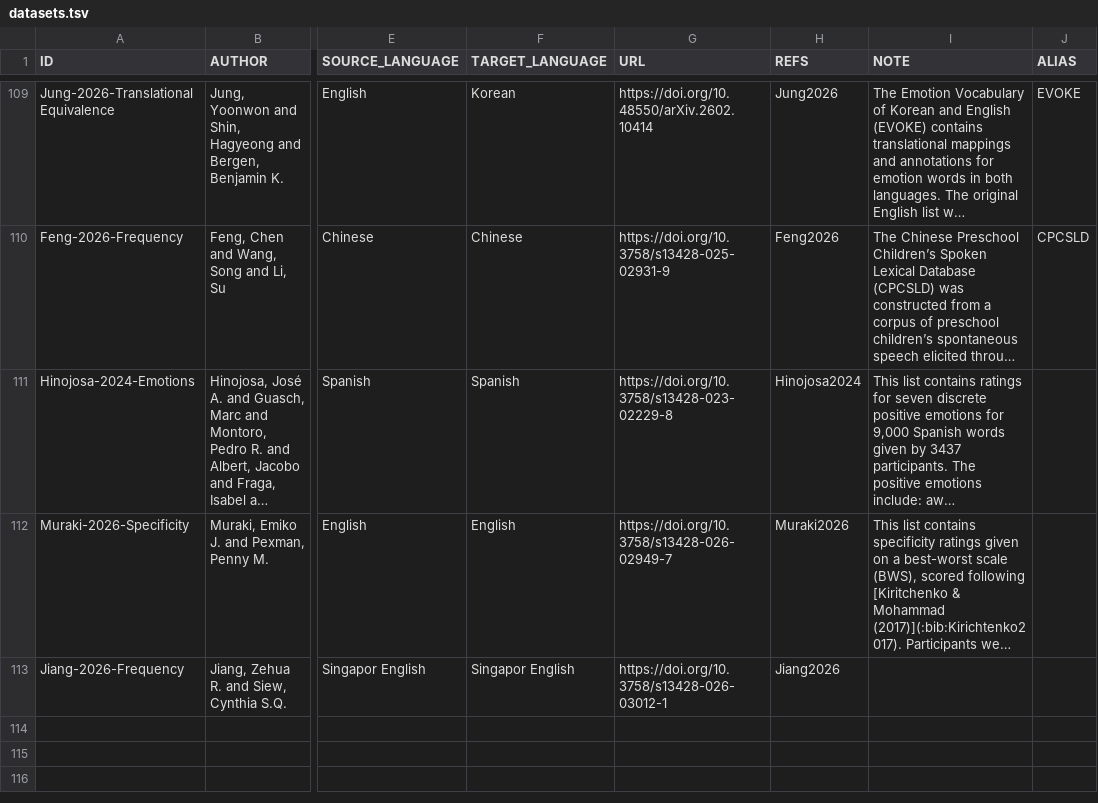
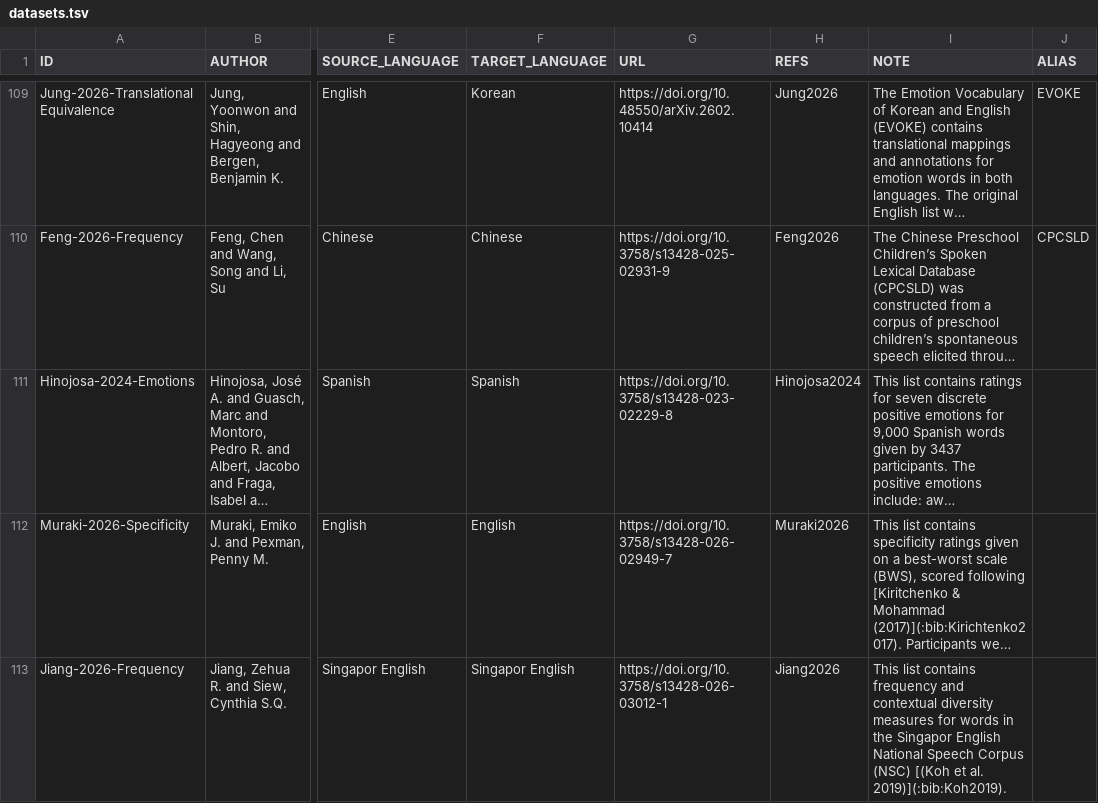
Before and after one commit to concepticon/norare-data, a TSV file: datasets.tsv, drawn as a sheet; only a part is shown, gaps mark what is left out; long unchanged cells end in …; the diff names each change by its address in the sheet, - before the commit and + after, or states it on an @@ line.

```diff
--- a/datasets.tsv
+++ b/datasets.tsv
-I113 (NOTE): (empty)
+I113 (NOTE): This list contains frequency and contextual diversity measures for words in the Singapor English National Speech Corpus (NSC) [(Koh et al. 2019)](:bib:Koh2019).
```
Also changed, not shown: norare.tsv.
